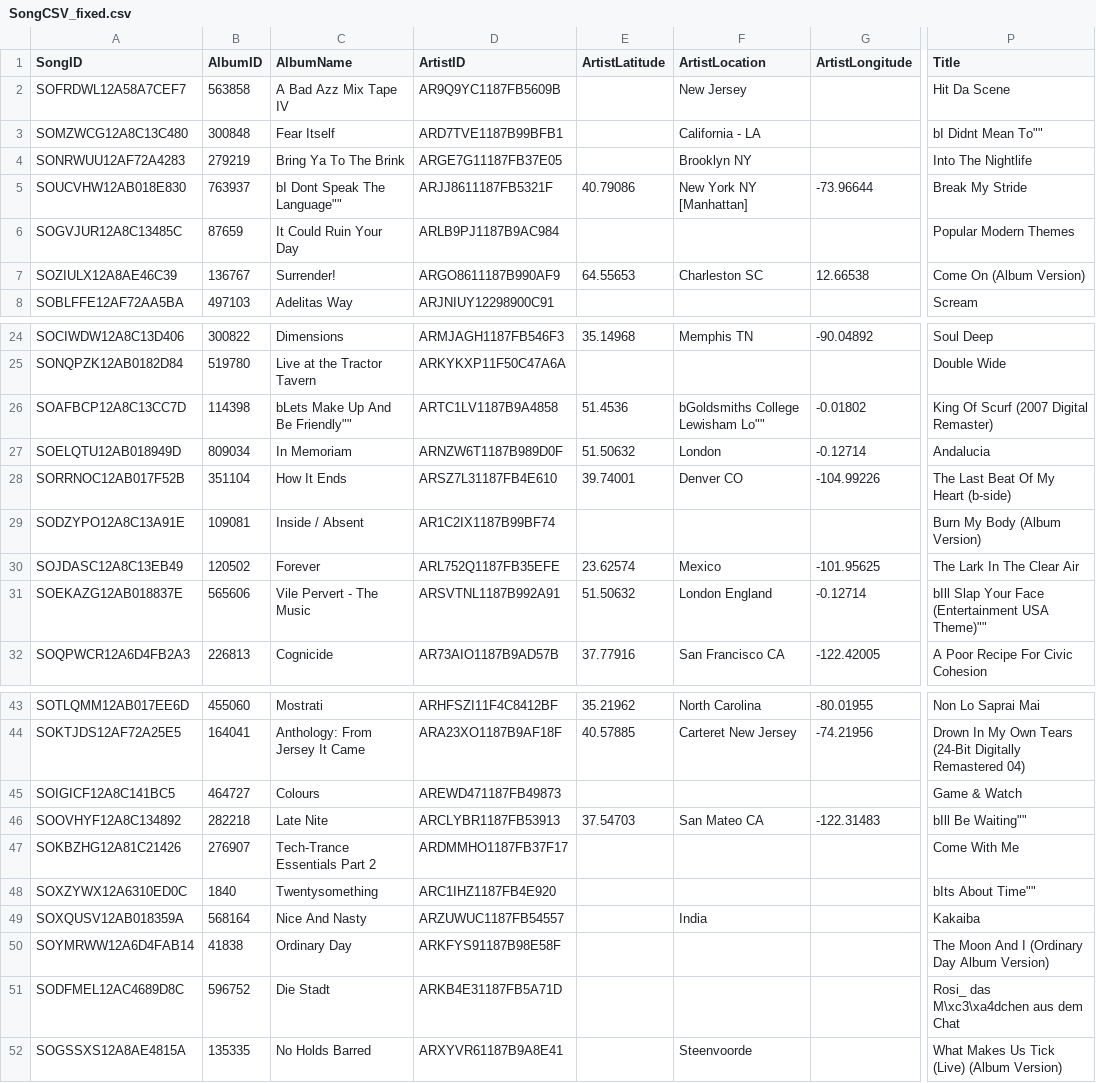
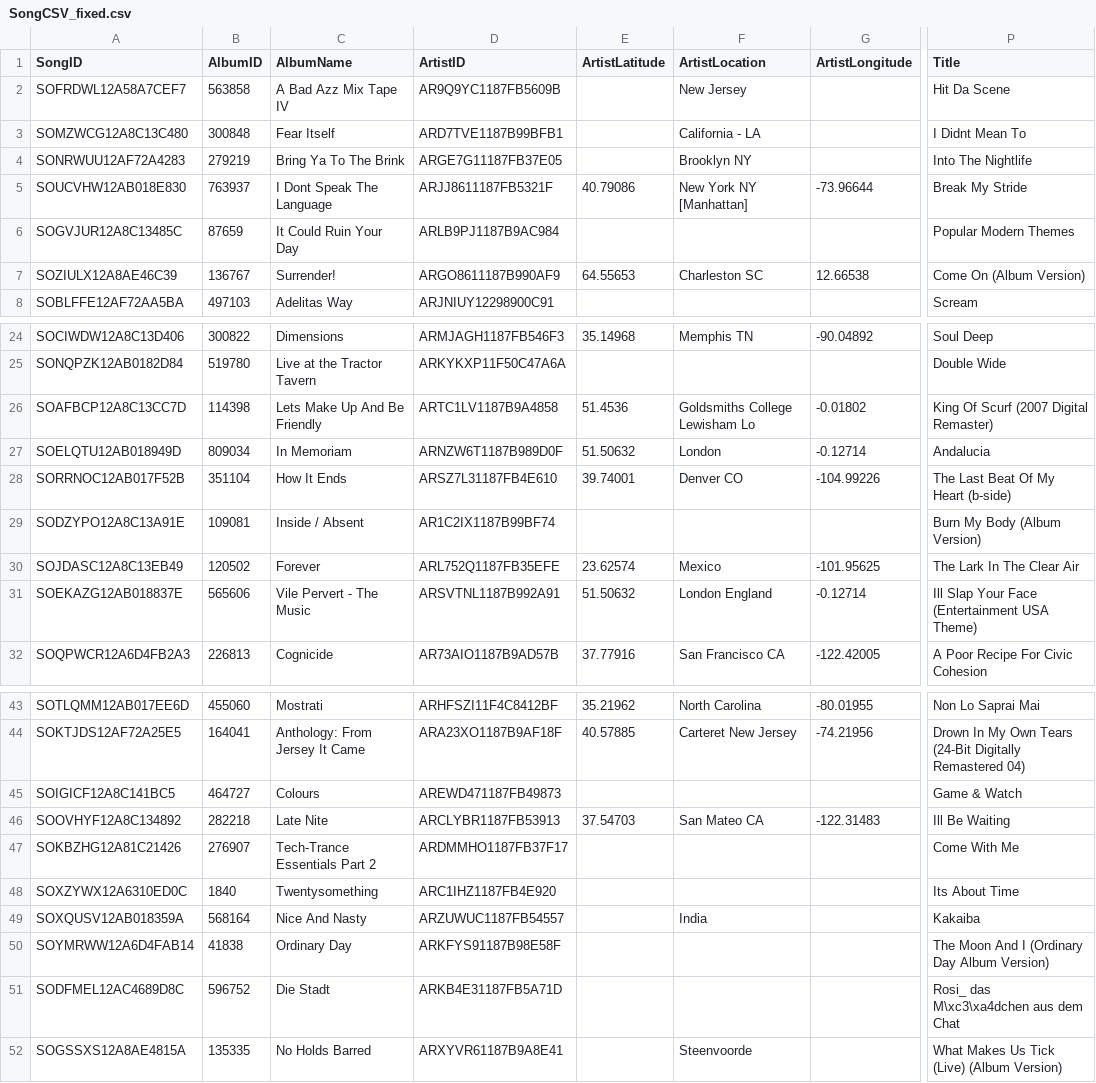
Before and after one commit to cybercomgroup/Big_Data, a CSV file: Cloudera/Code/million_song_dataset/SongCSV_fixed.csv, drawn as a sheet; only a part is shown, gaps mark what is left out; the diff names each change by its address in the sheet, - before the commit and + after, or states it on an @@ line.

```diff
--- a/Cloudera/Code/million_song_dataset/SongCSV_fixed.csv
+++ b/Cloudera/Code/million_song_dataset/SongCSV_fixed.csv
-P3 (Title): bI Didnt Mean To""
+P3 (Title): I Didnt Mean To
-C5 (AlbumName): bI Dont Speak The Language""
+C5 (AlbumName): I Dont Speak The Language
-C26 (AlbumName): bLets Make Up And Be Friendly""
+C26 (AlbumName): Lets Make Up And Be Friendly
-F26 (ArtistLocation): bGoldsmiths College Lewisham Lo""
+F26 (ArtistLocation): Goldsmiths College Lewisham Lo
-P31 (Title): bIll Slap Your Face (Entertainment USA Theme)""
+P31 (Title): Ill Slap Your Face (Entertainment USA Theme)
-P46 (Title): bIll Be Waiting""
+P46 (Title): Ill Be Waiting
-P48 (Title): bIts About Time""
+P48 (Title): Its About Time
```
Also changed, not shown: Cloudera/Code/million_song_dataset/SongCSV.csv, 2 other files.
